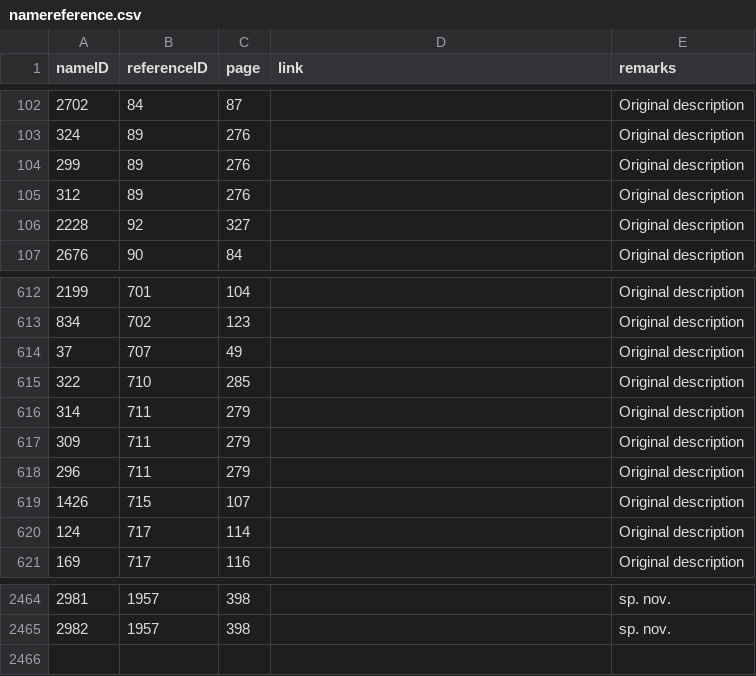
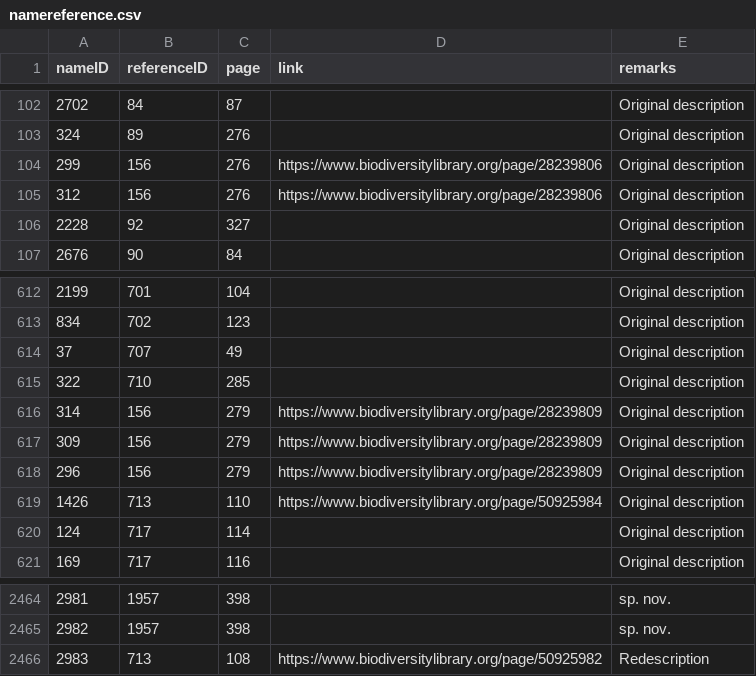
Before and after one commit to dhobern/pterophoroidea, a CSV file: coldp/data/namereference.csv, drawn as a sheet; only a part is shown, gaps mark what is left out.

```diff
--- a/coldp/data/namereference.csv
+++ b/coldp/data/namereference.csv
@@ -103,4 +103,4 @@ nameID,referenceID,page,link,remarks
 324,89,276,,Original description
-299,89,276,,Original description
-312,89,276,,Original description
+299,156,276,https://www.biodiversitylibrary.org/page/28239806,Original description
+312,156,276,https://www.biodiversitylibrary.org/page/28239806,Original description
 2228,92,327,,Original description
@@ -615,6 +615,6 @@ nameID,referenceID,page,link,remarks
 322,710,285,,Original description
-314,711,279,,Original description
-309,711,279,,Original description
-296,711,279,,Original description
-1426,715,107,,Original description
+314,156,279,https://www.biodiversitylibrary.org/page/28239809,Original description
+309,156,279,https://www.biodiversitylibrary.org/page/28239809,Original description
+296,156,279,https://www.biodiversitylibrary.org/page/28239809,Original description
+1426,713,110,https://www.biodiversitylibrary.org/page/50925984,Original description
 124,717,114,,Original description
@@ -2465 +2465,2 @@ nameID,referenceID,page,link,remarks
 2982,1957,398,,sp. nov.
+2983,713,108,https://www.biodiversitylibrary.org/page/50925982,Redescription
```
Also changed, not shown: coldp/data/name.csv, coldp/data/reference.csv, 1 other file.
